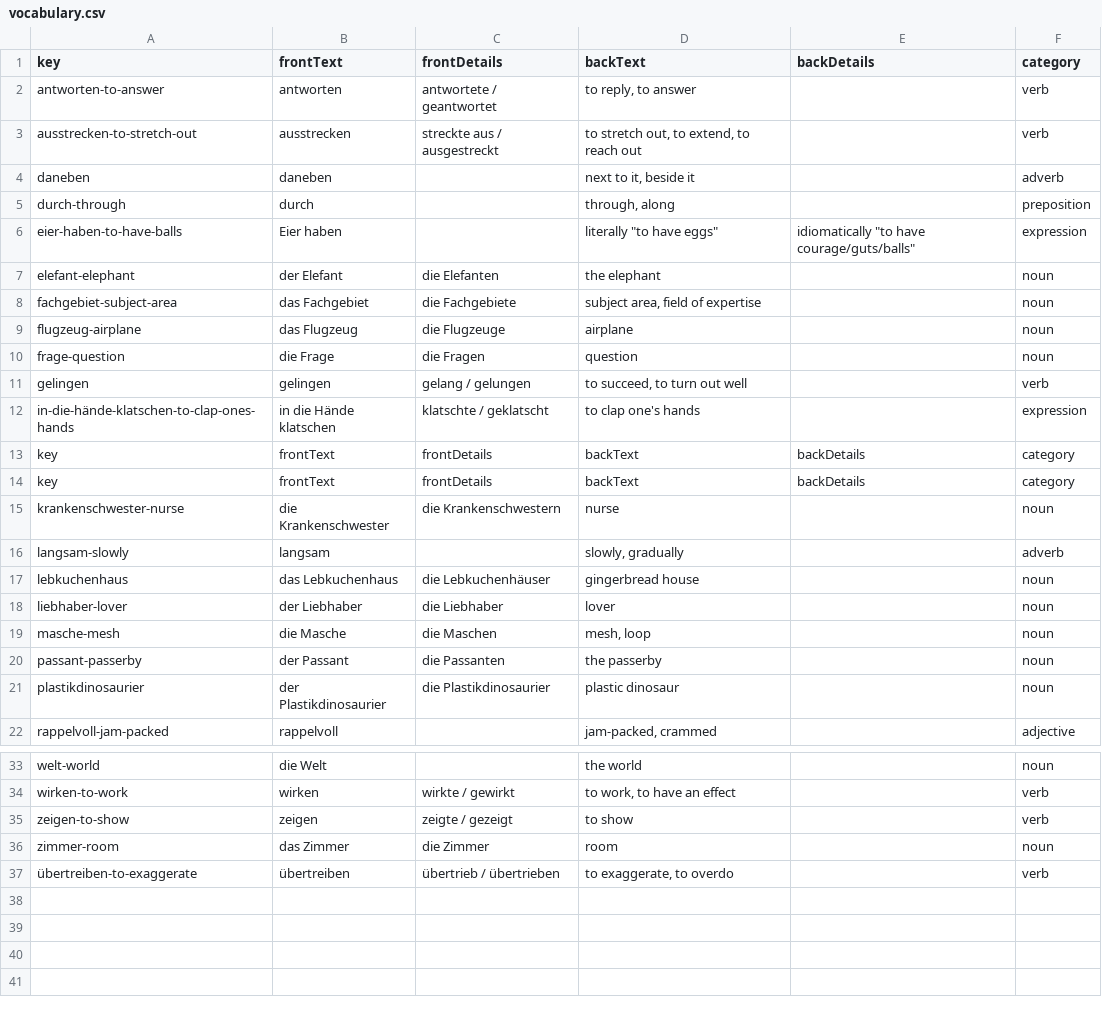
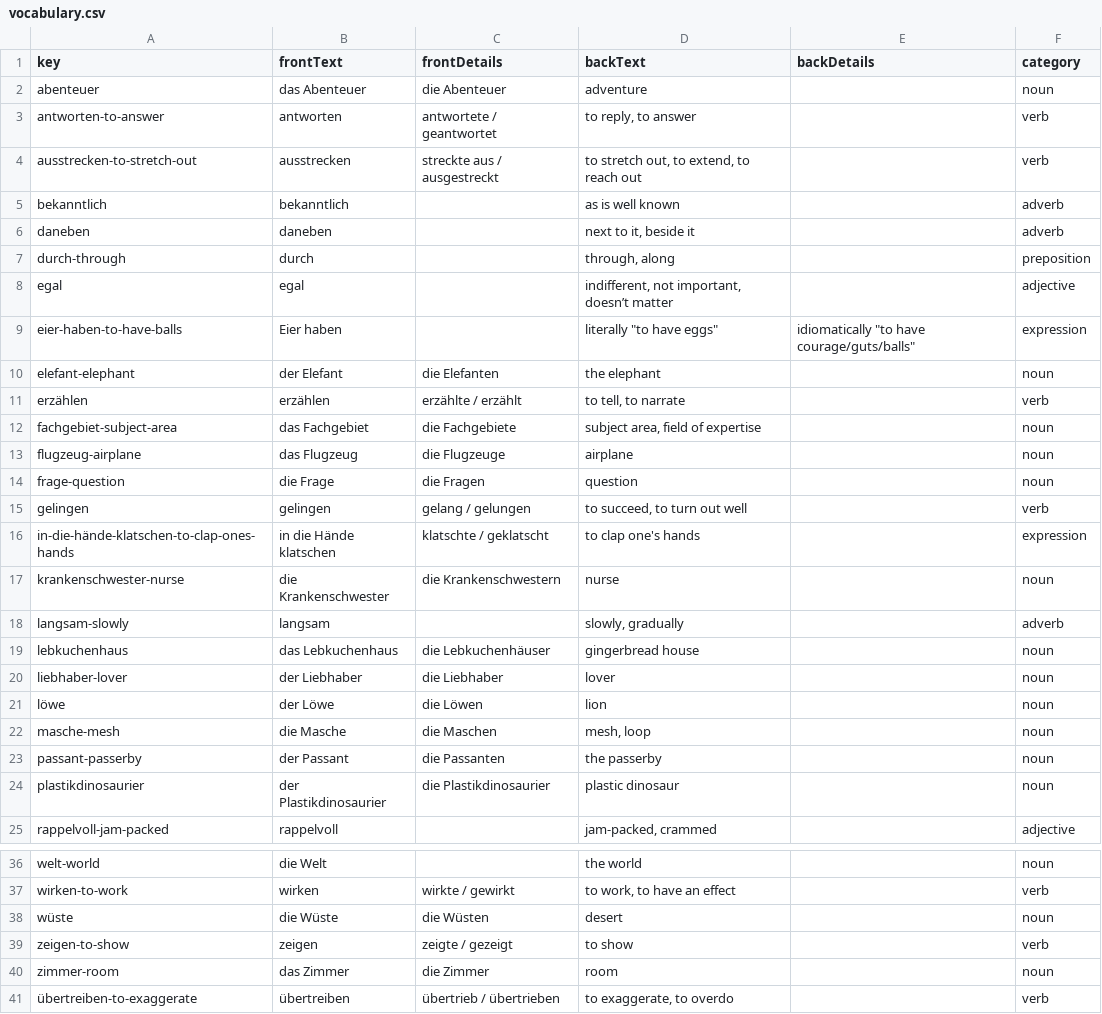
Before and after one commit to funnygerman/wortschatz, a CSV file: en/data/vocabulary.csv, drawn as a sheet; only a part is shown, gaps mark what is left out.

```diff
--- a/en/data/vocabulary.csv
+++ b/en/data/vocabulary.csv
@@ -1,8 +1,12 @@
 key;frontText;frontDetails;backText;backDetails;category
+abenteuer;das Abenteuer;die Abenteuer;adventure;;noun
 antworten-to-answer;antworten;antwortete / geantwortet;to reply, to answer;;verb
 ausstrecken-to-stretch-out;ausstrecken;streckte aus / ausgestreckt;to stretch out, to extend, to reach out;;verb
+bekanntlich;bekanntlich;;as is well known;;adverb
 daneben;daneben;;next to it, beside it;;adverb
 durch-through;durch;;through, along;;preposition
+egal;egal;;indifferent, not important, doesn’t matter;;adjective
 eier-haben-to-have-balls;Eier haben;;"literally ""to have eggs""";"idiomatically ""to have courage/guts/balls""";expression
 elefant-elephant;der Elefant;die Elefanten;the elephant;;noun
+erzählen;erzählen;erzählte / erzählt;to tell, to narrate;;verb
 fachgebiet-subject-area;das Fachgebiet;die Fachgebiete;subject area, field of expertise;;noun
@@ -12,4 +16,2 @@ gelingen;gelingen;gelang / gelungen;to succeed, to turn out well;;verb
 in-die-hände-klatschen-to-clap-ones-hands;in die Hände klatschen;klatschte / geklatscht;to clap one's hands;;expression
-key;frontText;frontDetails;backText;backDetails;category
-key;frontText;frontDetails;backText;backDetails;category
 krankenschwester-nurse;die Krankenschwester;die Krankenschwestern;nurse;;noun
@@ -18,2 +20,3 @@ lebkuchenhaus;das Lebkuchenhaus;die Lebkuchenhäuser;gingerbread house;;noun
 liebhaber-lover;der Liebhaber;die Liebhaber;lover;;noun
+löwe;der Löwe;die Löwen;lion;;noun
 masche-mesh;die Masche;die Maschen;mesh, loop;;noun
@@ -34,2 +37,3 @@ welt-world;die Welt;;the world;;noun
 wirken-to-work;wirken;wirkte / gewirkt;to work, to have an effect;;verb
+wüste;die Wüste;die Wüsten;desert;;noun
 zeigen-to-show;zeigen;zeigte / gezeigt;to show;;verb
```
Also changed, not shown: 2 other files.
